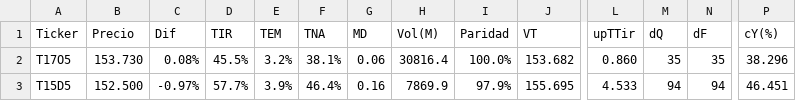
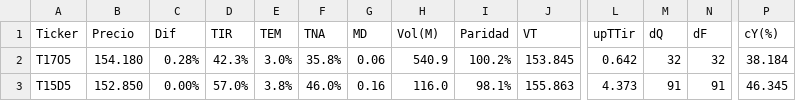
Before and after one commit to FedericoBohl/ArgData, a CSV file: Datos/Bolsa/Bonos/Letras y Tasa Fija.csv, drawn as a sheet; only a part is shown, gaps mark what is left out; the diff covers the shown part only; the diff names each change by its address in the sheet, - before the commit and + after, or states it on an @@ line.

```diff
--- a/Datos/Bolsa/Bonos/Letras y Tasa Fija.csv
+++ b/Datos/Bolsa/Bonos/Letras y Tasa Fija.csv
-B2 (Precio): 153.730
+B2 (Precio): 154.180
-C2 (Dif): 0.08%
+C2 (Dif): 0.28%
-D2 (TIR): 45.5%
+D2 (TIR): 42.3%
-E2 (TEM): 3.2%
+E2 (TEM): 3.0%
-F2 (TNA): 38.1%
+F2 (TNA): 35.8%
-H2 (Vol(M)): 30816.4
+H2 (Vol(M)): 540.9
-I2 (Paridad): 100.0%
+I2 (Paridad): 100.2%
-J2 (VT): 153.682
+J2 (VT): 153.845
-L2 (upTTir): 0.860
+L2 (upTTir): 0.642
-M2 (dQ): 35
+M2 (dQ): 32
-N2 (dF): 35
+N2 (dF): 32
-P2 (cY(%)): 38.296
+P2 (cY(%)): 38.184
-B3 (Precio): 152.500
+B3 (Precio): 152.850
-C3 (Dif): -0.97%
+C3 (Dif): 0.00%
-D3 (TIR): 57.7%
+D3 (TIR): 57.0%
-E3 (TEM): 3.9%
+E3 (TEM): 3.8%
-F3 (TNA): 46.4%
+F3 (TNA): 46.0%
-H3 (Vol(M)): 7869.9
+H3 (Vol(M)): 116.0
-I3 (Paridad): 97.9%
+I3 (Paridad): 98.1%
-J3 (VT): 155.695
+J3 (VT): 155.863
-L3 (upTTir): 4.533
+L3 (upTTir): 4.373
-M3 (dQ): 94
+M3 (dQ): 91
-N3 (dF): 94
+N3 (dF): 91
-P3 (cY(%)): 46.451
+P3 (cY(%)): 46.345
```
Also changed, not shown: 47 edited cells elsewhere in this file, Datos/Bolsa/Equity/ADR.csv, Datos/Bolsa/Equity/Cedears.csv, 9 other files.
